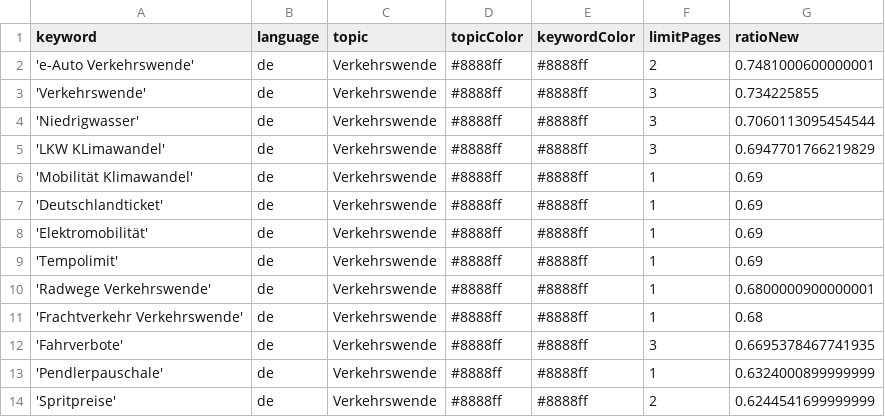
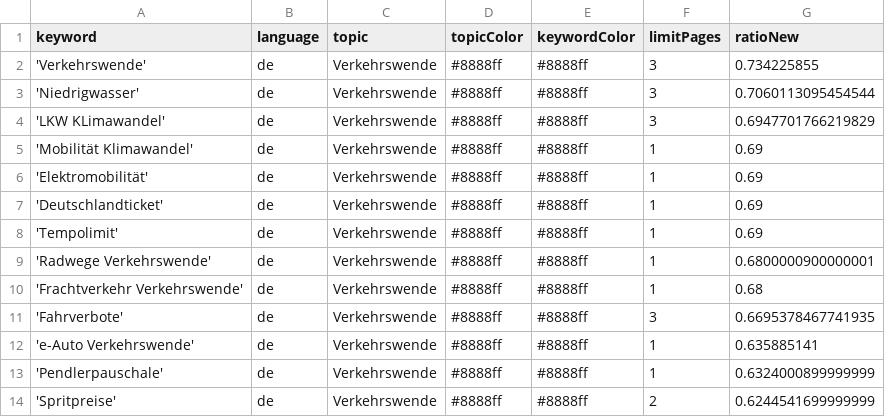
Before and after one commit to bennysch-news/mobilityIsComing, a CSV file: keywords.csv, drawn as a sheet; only a part is shown.

Commit message:
Commit from GitHub Actions (harvest:0.0)

```diff
--- a/keywords.csv
+++ b/keywords.csv
@@ -1,3 +1,2 @@
 keyword,language,topic,topicColor,keywordColor,limitPages,ratioNew
-'e-Auto Verkehrswende',de,Verkehrswende,#8888ff,#8888ff,2,0.7481000600000001
 'Verkehrswende',de,Verkehrswende,#8888ff,#8888ff,3,0.734225855
@@ -6,4 +5,4 @@ keyword,language,topic,topicColor,keywordColor,limitPages,ratioNew
 'Mobilität Klimawandel',de,Verkehrswende,#8888ff,#8888ff,1,0.69
+'Elektromobilität',de,Verkehrswende,#8888ff,#8888ff,1,0.69
 'Deutschlandticket',de,Verkehrswende,#8888ff,#8888ff,1,0.69
-'Elektromobilität',de,Verkehrswende,#8888ff,#8888ff,1,0.69
 'Tempolimit',de,Verkehrswende,#8888ff,#8888ff,1,0.69
@@ -12,2 +11,3 @@ keyword,language,topic,topicColor,keywordColor,limitPages,ratioNew
 'Fahrverbote',de,Verkehrswende,#8888ff,#8888ff,3,0.6695378467741935
+'e-Auto Verkehrswende',de,Verkehrswende,#8888ff,#8888ff,1,0.635885141
 'Pendlerpauschale',de,Verkehrswende,#8888ff,#8888ff,1,0.6324000899999999
```
